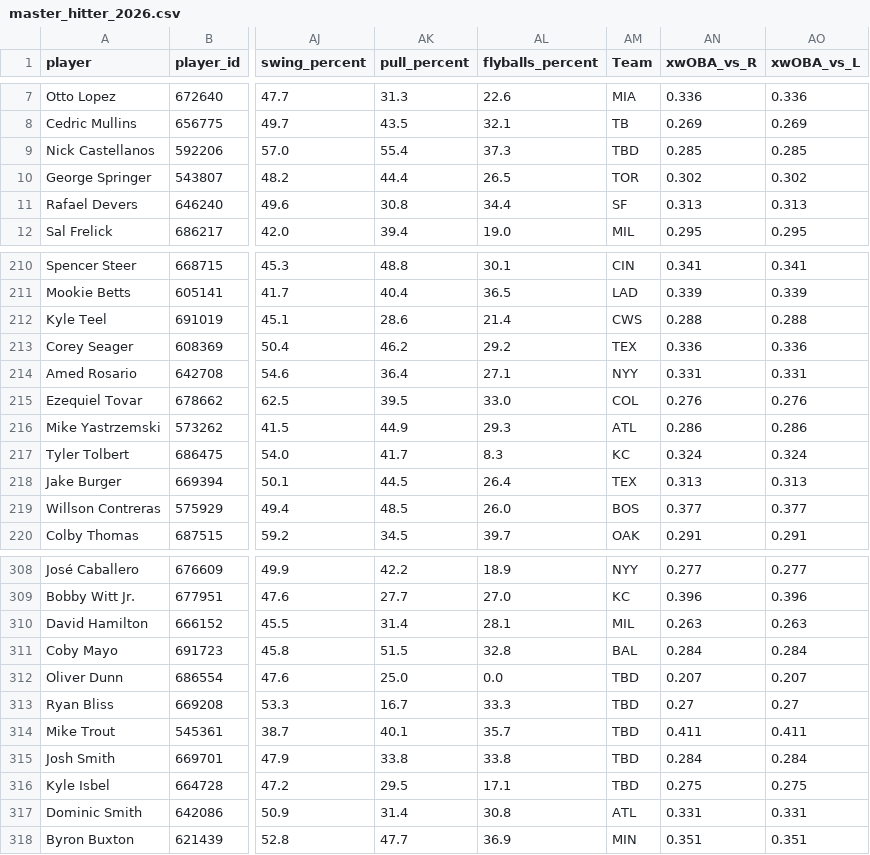
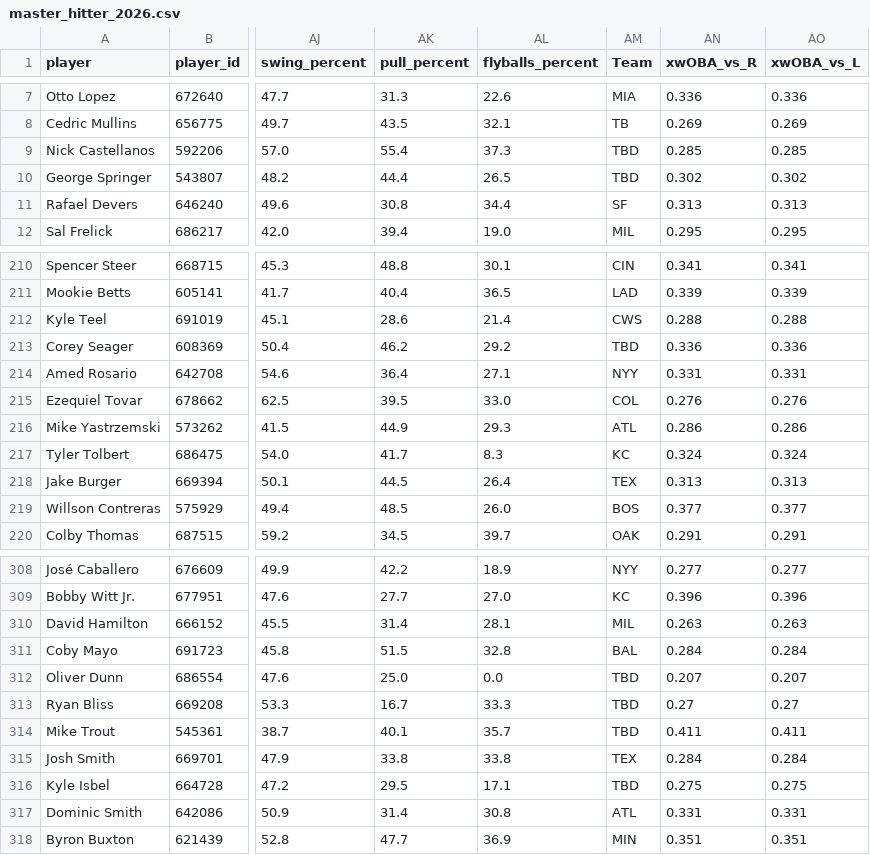
Before and after one commit to KatyushaDashboard/MLB-Simple-Rapor, a CSV file: master_hitter_2026.csv, drawn as a sheet; only a part is shown, gaps mark what is left out; the diff names each change by its address in the sheet, - before the commit and + after, or states it on an @@ line.

```diff
--- a/master_hitter_2026.csv
+++ b/master_hitter_2026.csv
-AM10 (Team): TOR
+AM10 (Team): TBD
-AM213 (Team): TEX
+AM213 (Team): TBD
-AM315 (Team): TBD
+AM315 (Team): TEX
```
Also changed, not shown: hitter_vs_lhp.csv, hitter_vs_rhp.csv, 6 other files.
